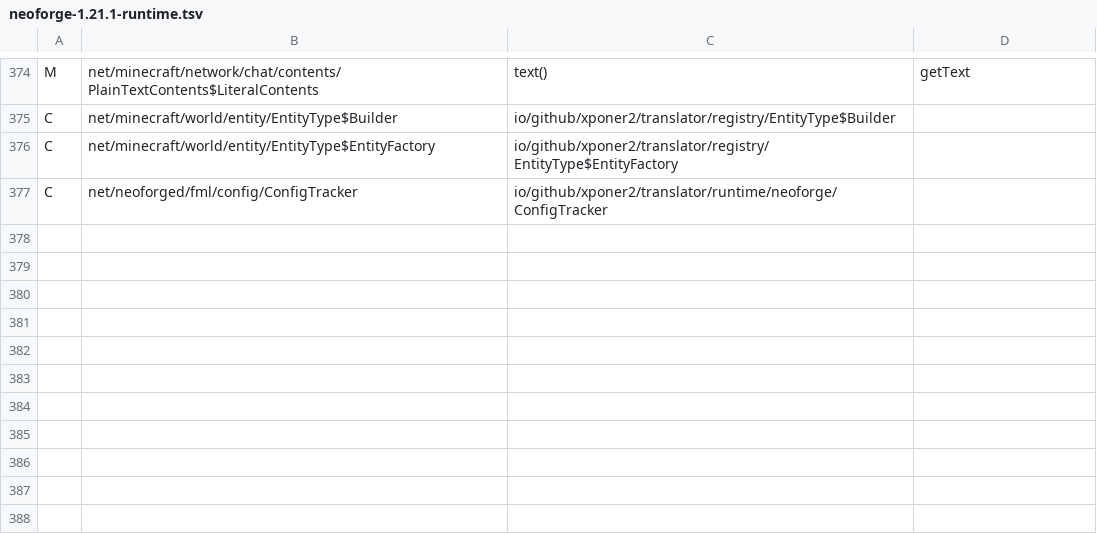
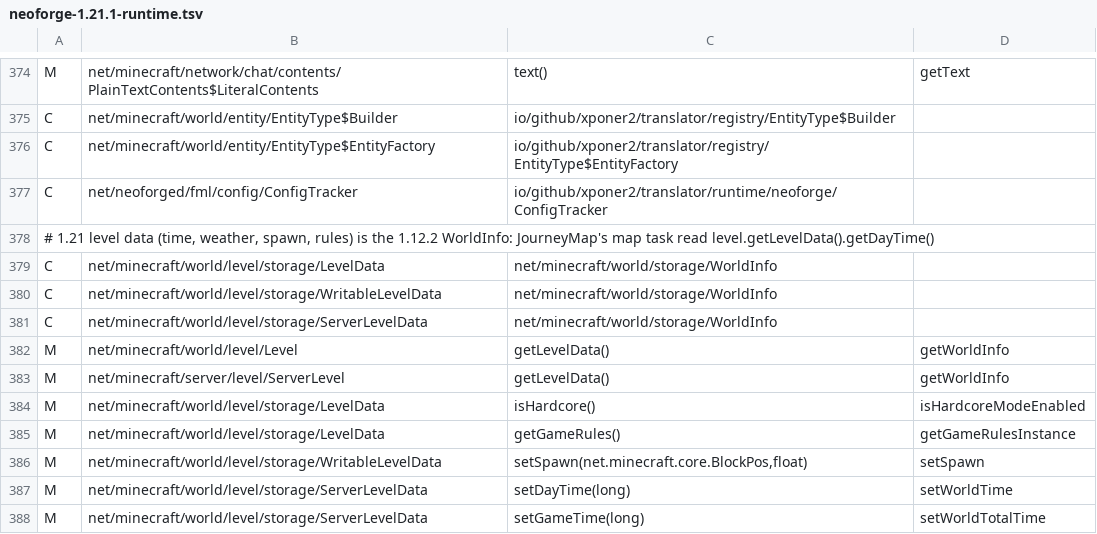
Before and after one commit to Xponer2/translator, a TSV file: src/main/resources/assets/translator/runtime/neoforge-1.21.1-runtime.tsv, drawn as a sheet; only a part is shown, gaps mark what is left out; the diff names each change by its address in the sheet, - before the commit and + after, or states it on an @@ line.

```diff
--- a/src/main/resources/assets/translator/runtime/neoforge-1.21.1-runtime.tsv
+++ b/src/main/resources/assets/translator/runtime/neoforge-1.21.1-runtime.tsv
+row 378: # 1.21 level data (time, weather, spawn, rules) is the 1.12.2 WorldInfo: JourneyMap's map task read level.getLevelData().getDayTime()
+row 379: C | net/minecraft/world/level/storage/LevelData | net/minecraft/world/storage/WorldInfo
+row 380: C | net/minecraft/world/level/storage/WritableLevelData | net/minecraft/world/storage/WorldInfo
+row 381: C | net/minecraft/world/level/storage/ServerLevelData | net/minecraft/world/storage/WorldInfo
+row 382: M | net/minecraft/world/level/Level | getLevelData() | getWorldInfo
+row 383: M | net/minecraft/server/level/ServerLevel | getLevelData() | getWorldInfo
+row 384: M | net/minecraft/world/level/storage/LevelData | isHardcore() | isHardcoreModeEnabled
+row 385: M | net/minecraft/world/level/storage/LevelData | getGameRules() | getGameRulesInstance
+row 386: M | net/minecraft/world/level/storage/WritableLevelData | setSpawn(net.minecraft.core.BlockPos,float) | setSpawn
+row 387: M | net/minecraft/world/level/storage/ServerLevelData | setDayTime(long) | setWorldTime
+row 388: M | net/minecraft/world/level/storage/ServerLevelData | setGameTime(long) | setWorldTotalTime
```
Also changed, not shown: src/main/resources/assets/translator/runtime/neoforge-1.21.1-redirects.tsv, 5 other files.
